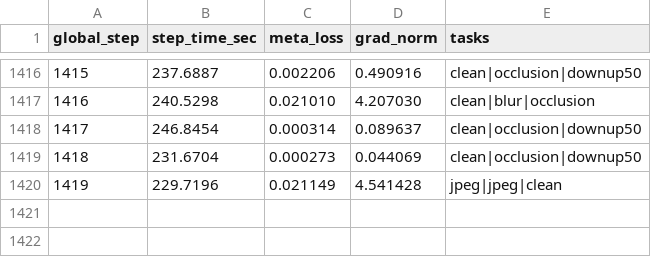
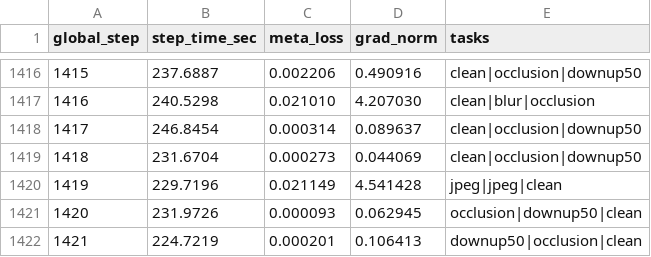
Before and after one commit to ChihchengHsieh/watermarking, a CSV file: papers/meta_learning/benchmark_outputs/stage2_scheduler_benchmark/scheduler_bandit_ucb_seed0_steps2000/timing.csv, drawn as a sheet; only a part is shown, gaps mark what is left out; the diff names each change by its address in the sheet, - before the commit and + after, or states it on an @@ line.

Commit message:
update for paper now.

```diff
--- a/papers/meta_learning/benchmark_outputs/stage2_scheduler_benchmark/scheduler_bandit_ucb_seed0_steps2000/timing.csv
+++ b/papers/meta_learning/benchmark_outputs/stage2_scheduler_benchmark/scheduler_bandit_ucb_seed0_steps2000/timing.csv
+row 1421: 1420 | 231.9726 | 0.000093 | 0.062945 | occlusion|downup50|clean
+row 1422: 1421 | 224.7219 | 0.000201 | 0.106413 | downup50|occlusion|clean
```
